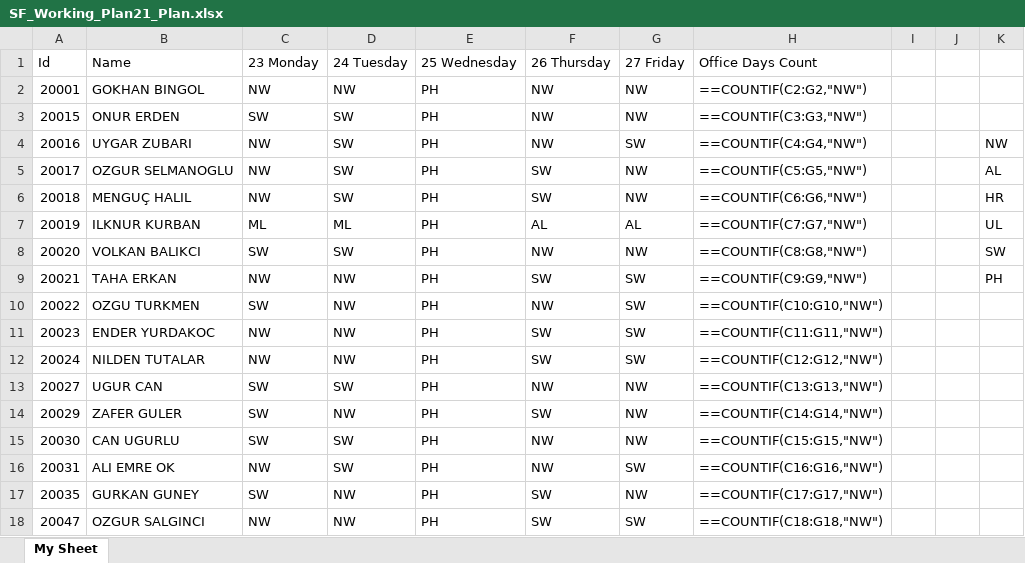
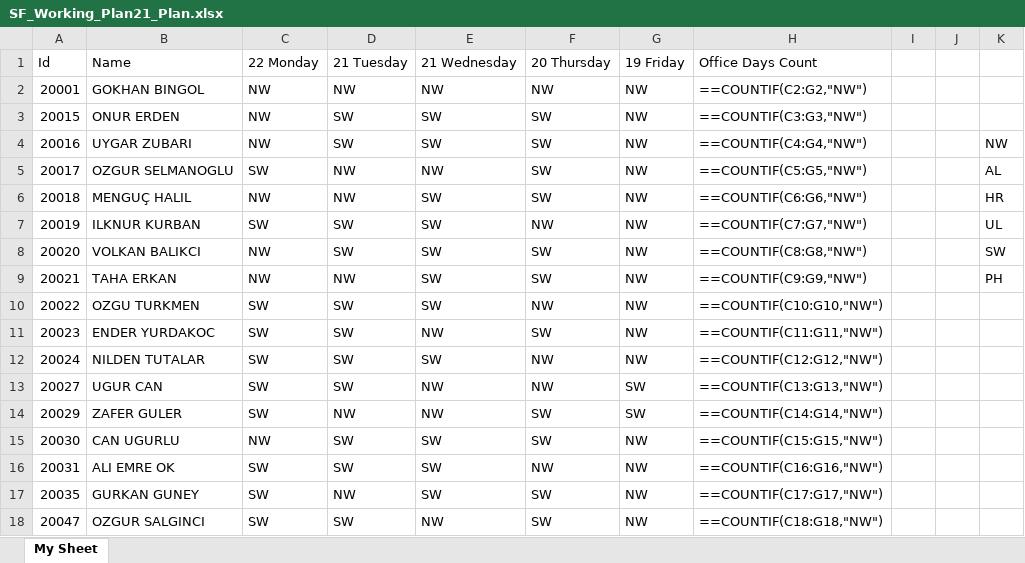
Before and after one commit to EgeKutay/OfficeDaysManager, an Excel workbook: SF_Working_Plan21_Plan.xlsx, sheet My Sheet, drawn as a sheet; only a part is shown; values as stored, in another font and other column widths than the file's, no cell formats; formulas without a stored value are shown as written; the diff covers the shown part only; the diff names each change by its address in the sheet, - before the commit and + after, or states it on an @@ line.

```diff
--- a/SF_Working_Plan21_Plan.xlsx (sheet My Sheet)
+++ b/SF_Working_Plan21_Plan.xlsx (sheet My Sheet)
-C1: 23 Monday
+C1: 22 Monday
-D1: 24 Tuesday
+D1: 21 Tuesday
-E1: 25 Wednesday
+E1: 21 Wednesday
-F1: 26 Thursday
+F1: 20 Thursday
-G1: 27 Friday
+G1: 19 Friday
-E2 (21 Wednesday): PH
+E2 (21 Wednesday): NW
-C3 (22 Monday): SW
+C3 (22 Monday): NW
-E3:E4 (21 Wednesday): PH
+E3:E4 (21 Wednesday): SW
-F3:F4 (20 Thursday): NW
+F3:F4 (20 Thursday): SW
-G4 (19 Friday): SW
+G4 (19 Friday): NW
-C5 (22 Monday): NW
+C5 (22 Monday): SW
-D5:D6 (21 Tuesday): SW
+D5:D6 (21 Tuesday): NW
-E5 (21 Wednesday): PH
+E5 (21 Wednesday): NW
-E6:E10 (21 Wednesday): PH
+E6:E10 (21 Wednesday): SW
-C7 (22 Monday): ML
+C7 (22 Monday): SW
-D7 (21 Tuesday): ML
+D7 (21 Tuesday): SW
-F7 (20 Thursday): AL
+F7 (20 Thursday): NW
-G7 (19 Friday): AL
+G7 (19 Friday): NW
-C8 (22 Monday): SW
+C8 (22 Monday): NW
-F8 (20 Thursday): NW
+F8 (20 Thursday): SW
-G9:G12 (19 Friday): SW
+G9:G12 (19 Friday): NW
-D10:D12 (21 Tuesday): NW
+D10:D12 (21 Tuesday): SW
-C11:C12 (22 Monday): NW
+C11:C12 (22 Monday): SW
-E11 (21 Wednesday): PH
+E11 (21 Wednesday): NW
-E12 (21 Wednesday): PH
+E12 (21 Wednesday): SW
-F12 (20 Thursday): SW
+F12 (20 Thursday): NW
-E13:E14 (21 Wednesday): PH
+E13:E14 (21 Wednesday): NW
-G13:G14 (19 Friday): NW
+G13:G14 (19 Friday): SW
-C15 (22 Monday): SW
+C15 (22 Monday): NW
-E15:E17 (21 Wednesday): PH
+E15:E17 (21 Wednesday): SW
-F15 (20 Thursday): NW
+F15 (20 Thursday): SW
-C16 (22 Monday): NW
+C16 (22 Monday): SW
-G16 (19 Friday): SW
+G16 (19 Friday): NW
-C18 (22 Monday): NW
+C18 (22 Monday): SW
-D18 (21 Tuesday): NW
+D18 (21 Tuesday): SW
-E18 (21 Wednesday): PH
+E18 (21 Wednesday): NW
-G18 (19 Friday): SW
+G18 (19 Friday): NW
```
Also changed, not shown: 7 edited cells elsewhere in this sheet, cell formats, 4 other files.
